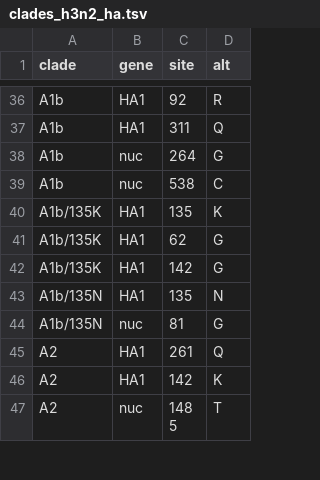
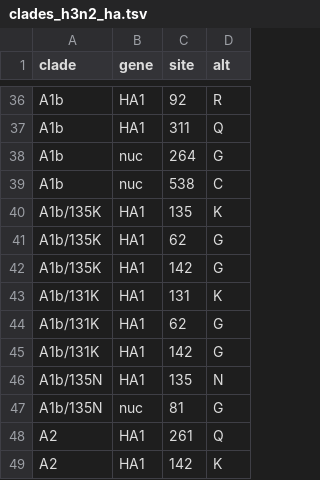
Before and after one commit to nextstrain/seasonal-flu, a TSV file: config/clades_h3n2_ha.tsv, drawn as a sheet; only a part is shown, gaps mark what is left out; the shorter side is filled out with more unchanged rows.

Commit message:
added A1b/131K clade def and adjustments to plotting

```diff
--- a/config/clades_h3n2_ha.tsv
+++ b/config/clades_h3n2_ha.tsv
@@ -42,2 +42,5 @@ A1b/135K	HA1	62	G
 A1b/135K	HA1	142	G
+A1b/131K	HA1	131	K
+A1b/131K	HA1	62	G
+A1b/131K	HA1	142	G
 A1b/135N	HA1	135	N
```
Also changed, not shown: 1 other file.
